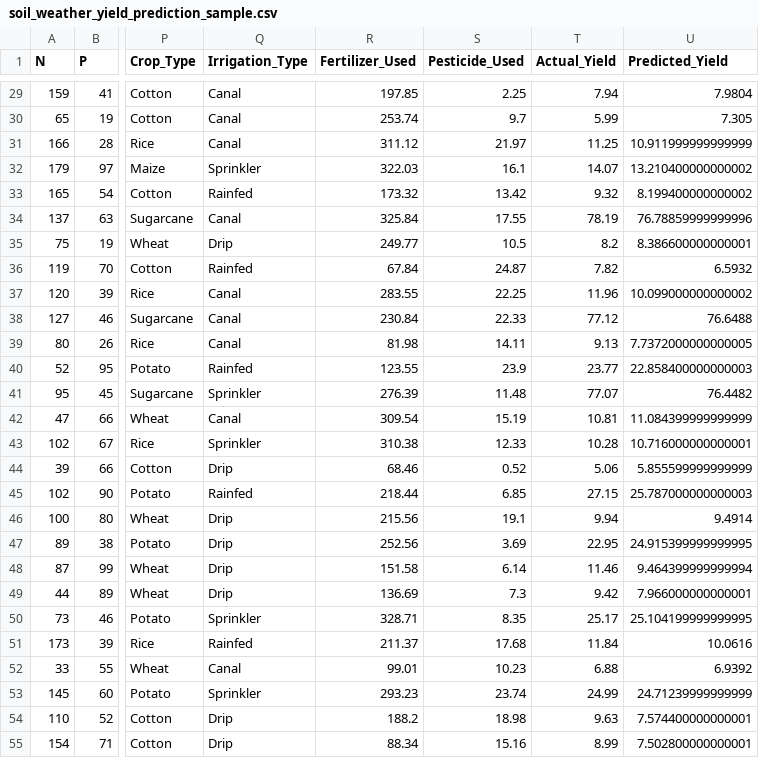
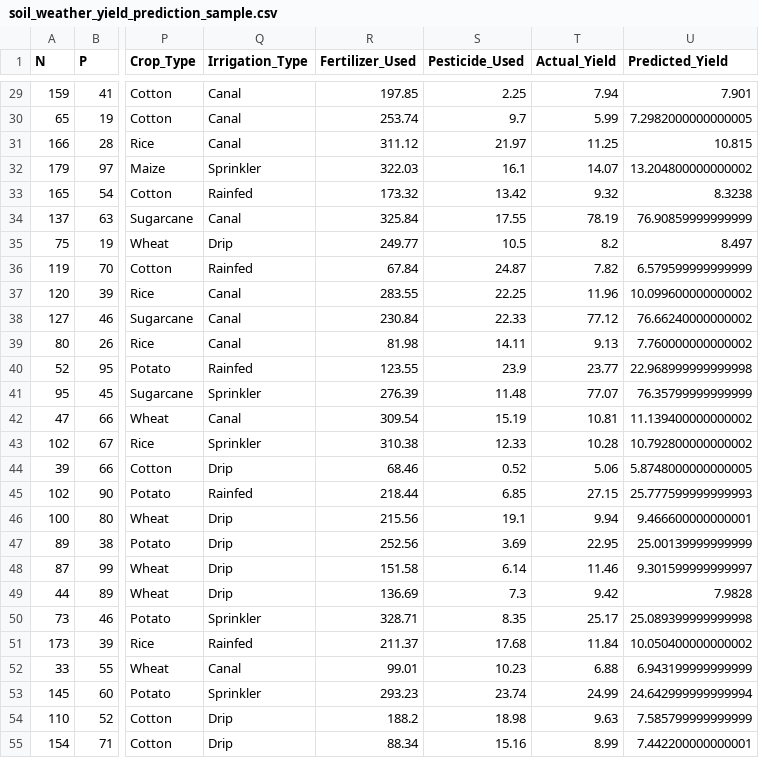
Before and after one commit to 2688583Saroj/Finalyearproject, a CSV file: outputs/soil_weather_yield_prediction_sample.csv, drawn as a sheet; only a part is shown, gaps mark what is left out; the diff covers the shown part only; the diff names each change by its address in the sheet, - before the commit and + after, or states it on an @@ line.

```diff
--- a/outputs/soil_weather_yield_prediction_sample.csv
+++ b/outputs/soil_weather_yield_prediction_sample.csv
-U29 (Predicted_Yield): 7.9804
+U29 (Predicted_Yield): 7.901
-U30 (Predicted_Yield): 7.305
+U30 (Predicted_Yield): 7.2982000000000005
-U31 (Predicted_Yield): 10.911999999999999
+U31 (Predicted_Yield): 10.815
-U32 (Predicted_Yield): 13.210400000000002
+U32 (Predicted_Yield): 13.204800000000002
-U33 (Predicted_Yield): 8.199400000000002
+U33 (Predicted_Yield): 8.3238
-U34 (Predicted_Yield): 76.78859999999996
+U34 (Predicted_Yield): 76.90859999999999
-U35 (Predicted_Yield): 8.386600000000001
+U35 (Predicted_Yield): 8.497
-U36 (Predicted_Yield): 6.5932
+U36 (Predicted_Yield): 6.579599999999999
-U37 (Predicted_Yield): 10.099000000000002
+U37 (Predicted_Yield): 10.099600000000002
-U38 (Predicted_Yield): 76.6488
+U38 (Predicted_Yield): 76.66240000000002
-U39 (Predicted_Yield): 7.7372000000000005
+U39 (Predicted_Yield): 7.760000000000002
-U40 (Predicted_Yield): 22.858400000000003
+U40 (Predicted_Yield): 22.968999999999998
-U41 (Predicted_Yield): 76.4482
+U41 (Predicted_Yield): 76.35799999999999
-U42 (Predicted_Yield): 11.084399999999999
+U42 (Predicted_Yield): 11.139400000000002
-U43 (Predicted_Yield): 10.716000000000001
+U43 (Predicted_Yield): 10.792800000000002
-U44 (Predicted_Yield): 5.855599999999999
+U44 (Predicted_Yield): 5.8748000000000005
-U45 (Predicted_Yield): 25.787000000000003
+U45 (Predicted_Yield): 25.777599999999993
-U46 (Predicted_Yield): 9.4914
+U46 (Predicted_Yield): 9.466600000000001
-U47 (Predicted_Yield): 24.915399999999995
+U47 (Predicted_Yield): 25.00139999999999
-U48 (Predicted_Yield): 9.464399999999994
+U48 (Predicted_Yield): 9.301599999999997
-U49 (Predicted_Yield): 7.966000000000001
+U49 (Predicted_Yield): 7.9828
-U50 (Predicted_Yield): 25.104199999999995
+U50 (Predicted_Yield): 25.089399999999998
-U51 (Predicted_Yield): 10.0616
+U51 (Predicted_Yield): 10.050400000000002
-U52 (Predicted_Yield): 6.9392
+U52 (Predicted_Yield): 6.943199999999999
-U53 (Predicted_Yield): 24.71239999999999
+U53 (Predicted_Yield): 24.642999999999994
-U54 (Predicted_Yield): 7.574400000000001
+U54 (Predicted_Yield): 7.585799999999999
-U55 (Predicted_Yield): 7.502800000000001
+U55 (Predicted_Yield): 7.442200000000001
```
Also changed, not shown: 73 edited cells elsewhere in this file, outputs/india_crop_yield_prediction_sample.csv, 12 other files.
